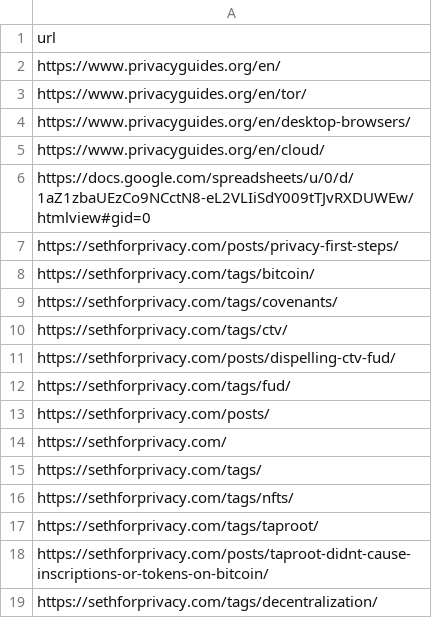
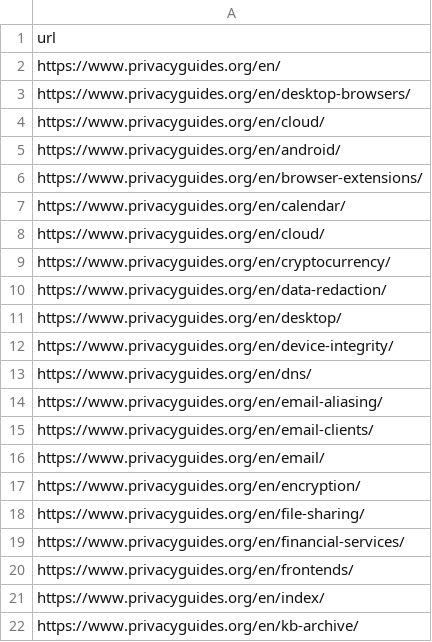
Before and after one commit to Marconius-Solidus/Sovereign-Chat, a CSV file: Data.csv, drawn as a sheet; only a part is shown; the shorter side is filled out with more unchanged rows; the diff covers the shown part only.

Commit message:
Completed Privacy Guides import
From line 2 to 62, I hope it's all. If you find anything missing, add it or let me know.

```diff
--- a/Data.csv
+++ b/Data.csv
@@ -2,4 +2,21 @@ url
 https://www.privacyguides.org/en/
-https://www.privacyguides.org/en/tor/
 https://www.privacyguides.org/en/desktop-browsers/
 https://www.privacyguides.org/en/cloud/
+https://www.privacyguides.org/en/android/
+https://www.privacyguides.org/en/browser-extensions/
+https://www.privacyguides.org/en/calendar/
+https://www.privacyguides.org/en/cloud/
+https://www.privacyguides.org/en/cryptocurrency/
+https://www.privacyguides.org/en/data-redaction/
+https://www.privacyguides.org/en/desktop/
+https://www.privacyguides.org/en/device-integrity/
+https://www.privacyguides.org/en/dns/
+https://www.privacyguides.org/en/email-aliasing/
+https://www.privacyguides.org/en/email-clients/
+https://www.privacyguides.org/en/email/
+https://www.privacyguides.org/en/encryption/
+https://www.privacyguides.org/en/file-sharing/
+https://www.privacyguides.org/en/financial-services/
+https://www.privacyguides.org/en/frontends/
+https://www.privacyguides.org/en/index/
+https://www.privacyguides.org/en/kb-archive/
```
Also changed, not shown: 39 added rows and 1 removed row elsewhere in this file.
